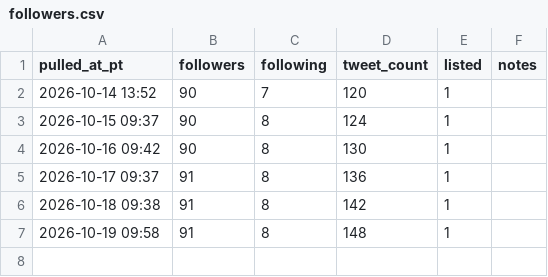
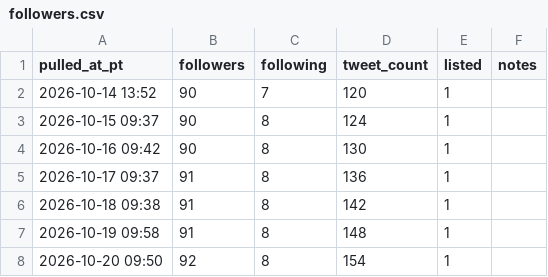
Before and after one commit to o1dstaRs/heroes-of-crypto-client, a CSV file: marketing/x/engagement/followers.csv, drawn as a sheet.

```diff
--- a/marketing/x/engagement/followers.csv
+++ b/marketing/x/engagement/followers.csv
@@ -7 +7,2 @@ pulled_at_pt,followers,following,tweet_count,listed,notes
 2026-10-19 09:58,91,8,148,1,
+2026-10-20 09:50,92,8,154,1,
```
Also changed, not shown: marketing/x/engagement/posts.csv, 4 other files.
